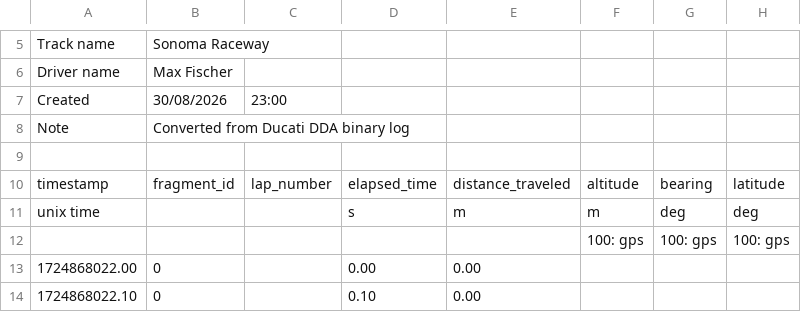
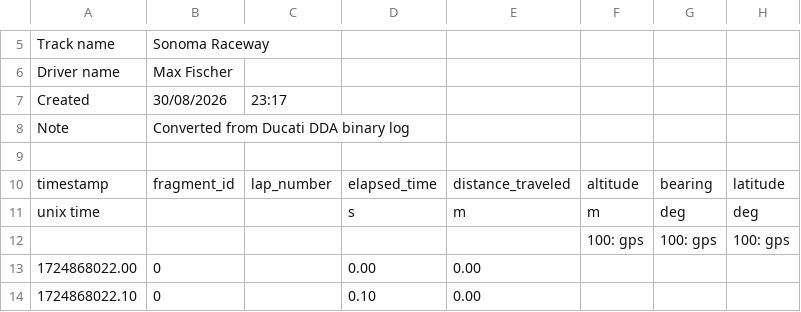
Before and after one commit to slowfastguy/DDA_Reader, a CSV file: Run045-192535-00.14_racechrono_v3.csv, drawn as a sheet; only a part is shown, gaps mark what is left out; the diff names each change by its address in the sheet, - before the commit and + after, or states it on an @@ line.

```diff
--- a/Run045-192535-00.14_racechrono_v3.csv
+++ b/Run045-192535-00.14_racechrono_v3.csv
-C7: 23:00
+C7: 23:17
```
Also changed, not shown: 7 other files.
